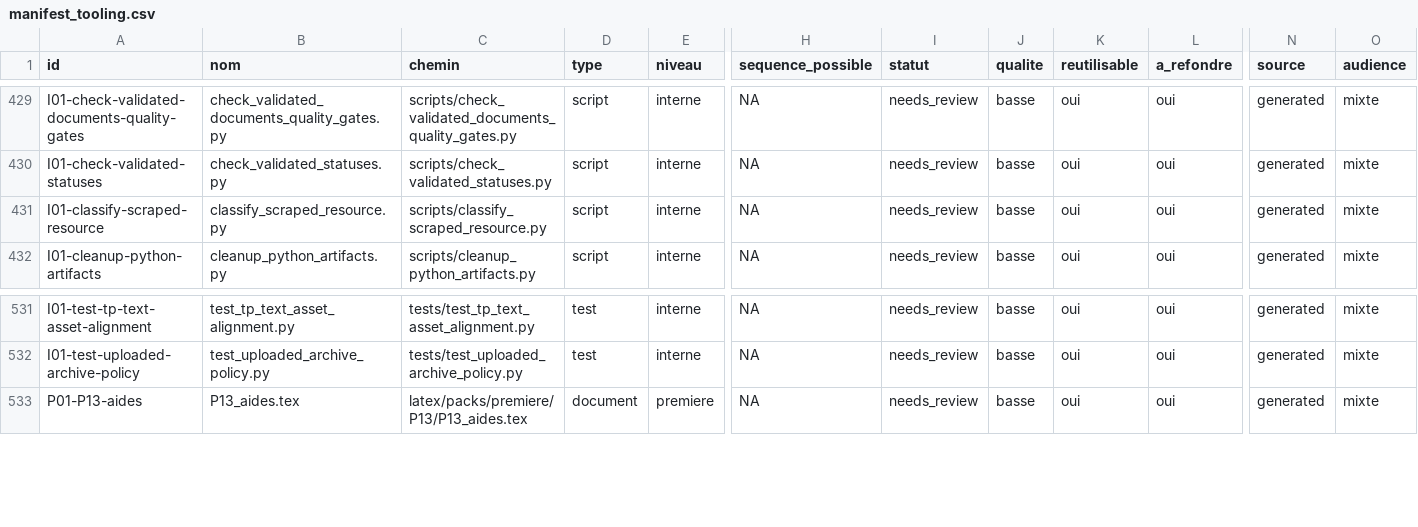
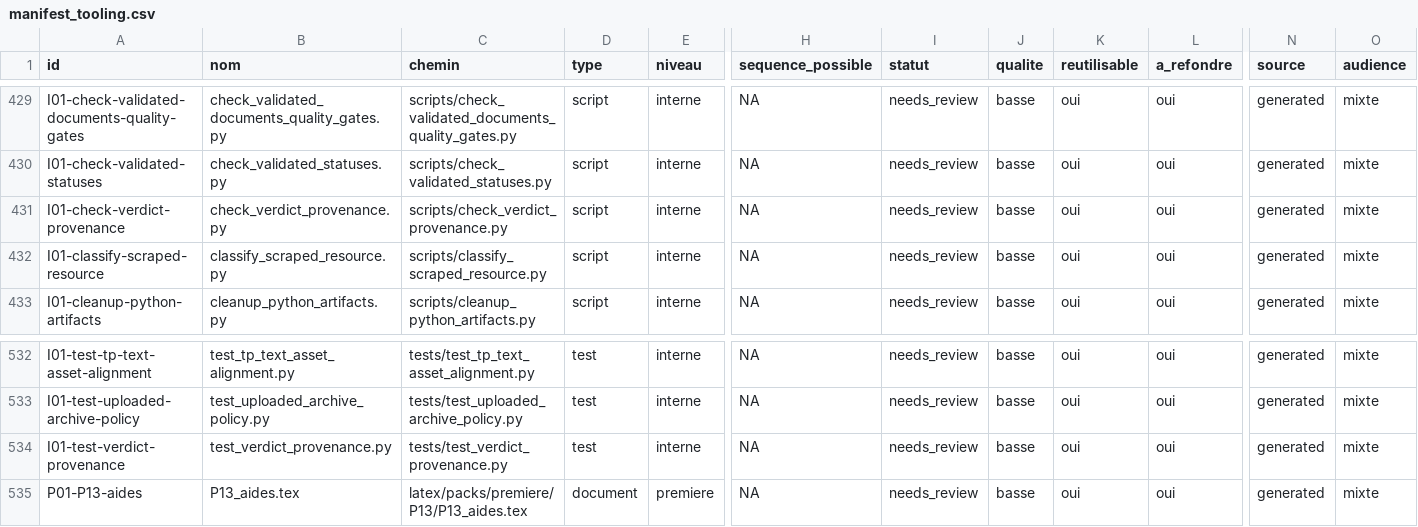
Before and after one commit to cyranoaladin/NSI, a CSV file: manifest_tooling.csv, drawn as a sheet; only a part is shown, gaps mark what is left out; rows hold the shown columns only; the diff names each change by its address in the sheet, - before the commit and + after, or states it on an @@ line.

```diff
--- a/manifest_tooling.csv
+++ b/manifest_tooling.csv
+row 431: I01-check-verdict-provenance | check_verdict_provenance.py | scripts/check_verdict_provenance.py | script | interne | NA | needs_review | basse | oui | oui | generated | mixte
+row 534: I01-test-verdict-provenance | test_verdict_provenance.py | tests/test_verdict_provenance.py | test | interne | NA | needs_review | basse | oui | oui | generated | mixte
```
Also changed, not shown: 1 other file.
